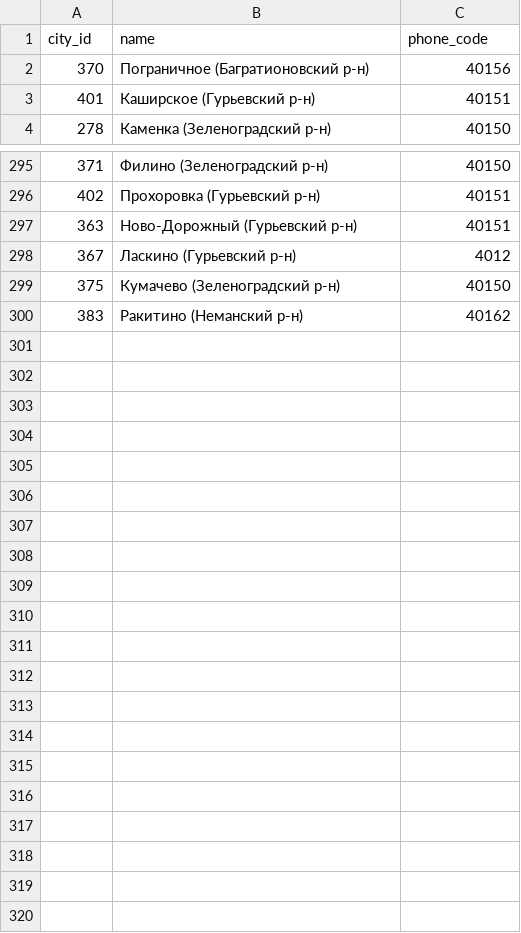
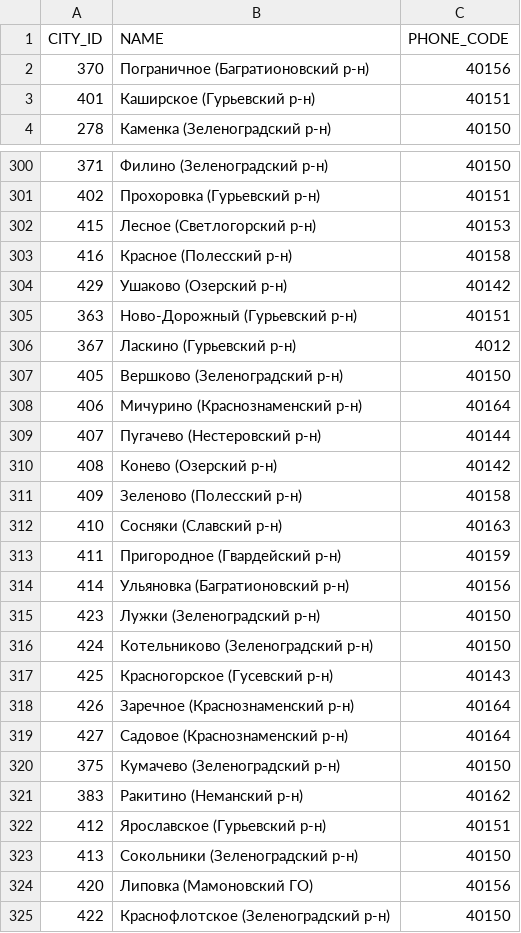
Before and after one commit to paranoicsan/gtsapp, a CSV file: db/data/city.csv, drawn as a sheet; only a part is shown, gaps mark what is left out; removed rows and columns are numbered as before the commit, all else as after; the diff covers the shown part only; the diff names each change by its address in the sheet, - before the commit and + after, or states it on an @@ line.

```diff
--- a/db/data/city.csv
+++ b/db/data/city.csv
-row 1: city_id | name | phone_code
+row 1: CITY_ID | NAME | PHONE_CODE
+row 302: 415 | Лесное (Светлогорский р-н) | 40153
+row 303: 416 | Красное (Полесский р-н) | 40158
+row 304: 429 | Ушаково (Озерский р-н) | 40142
+row 307: 405 | Вершково (Зеленоградский р-н) | 40150
+row 308: 406 | Мичурино (Краснознаменский р-н) | 40164
+row 309: 407 | Пугачево (Нестеровский р-н) | 40144
+row 310: 408 | Конево (Озерский р-н) | 40142
+row 311: 409 | Зеленово (Полесский р-н) | 40158
+row 312: 410 | Сосняки (Славский р-н) | 40163
+row 313: 411 | Пригородное (Гвардейский р-н) | 40159
+row 314: 414 | Ульяновка (Багратионовский р-н) | 40156
+row 315: 423 | Лужки (Зеленоградский р-н) | 40150
+row 316: 424 | Котельниково (Зеленоградский р-н) | 40150
+row 317: 425 | Красногорское (Гусевский р-н) | 40143
+row 318: 426 | Заречное (Краснознаменский р-н) | 40164
+row 319: 427 | Садовое (Краснознаменский р-н) | 40164
+row 322: 412 | Ярославское (Гурьевский р-н) | 40151
+row 323: 413 | Сокольники (Зеленоградский р-н) | 40150
+row 324: 420 | Липовка (Мамоновский ГО) | 40156
+row 325: 422 | Краснофлотское (Зеленоградский р-н) | 40150
```
Also changed, not shown: 7 added rows, 2 removed rows and 1 edited cell elsewhere in this file, db/data/form_type.csv, db/data/rubrics.csv, 14 other files.
